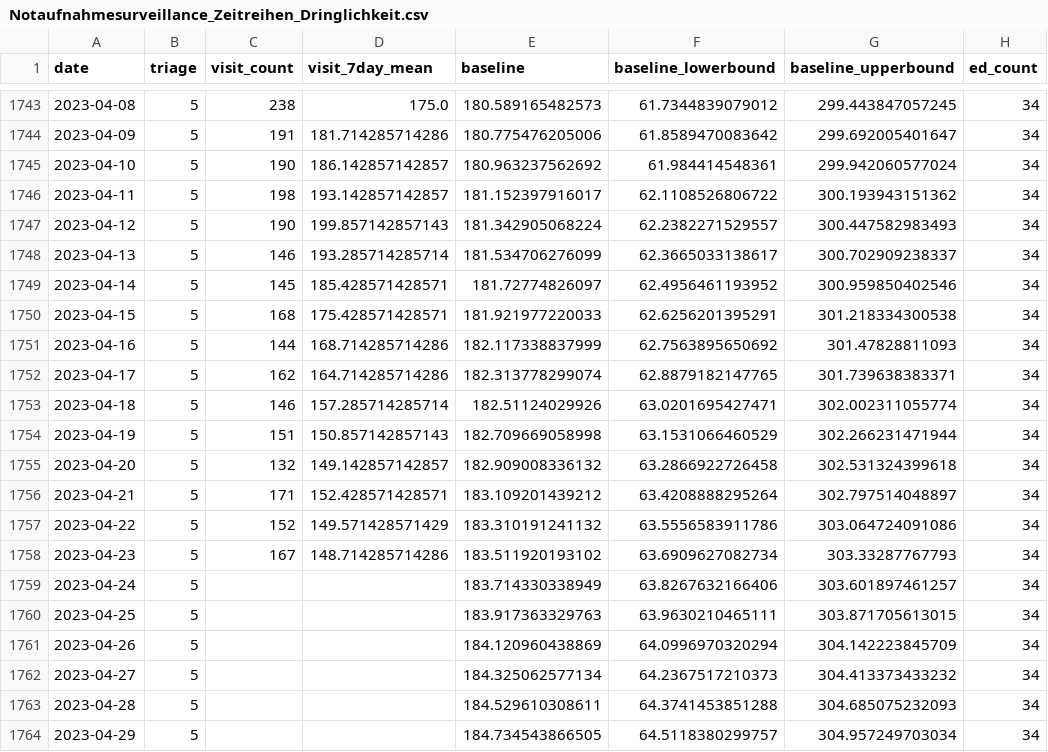
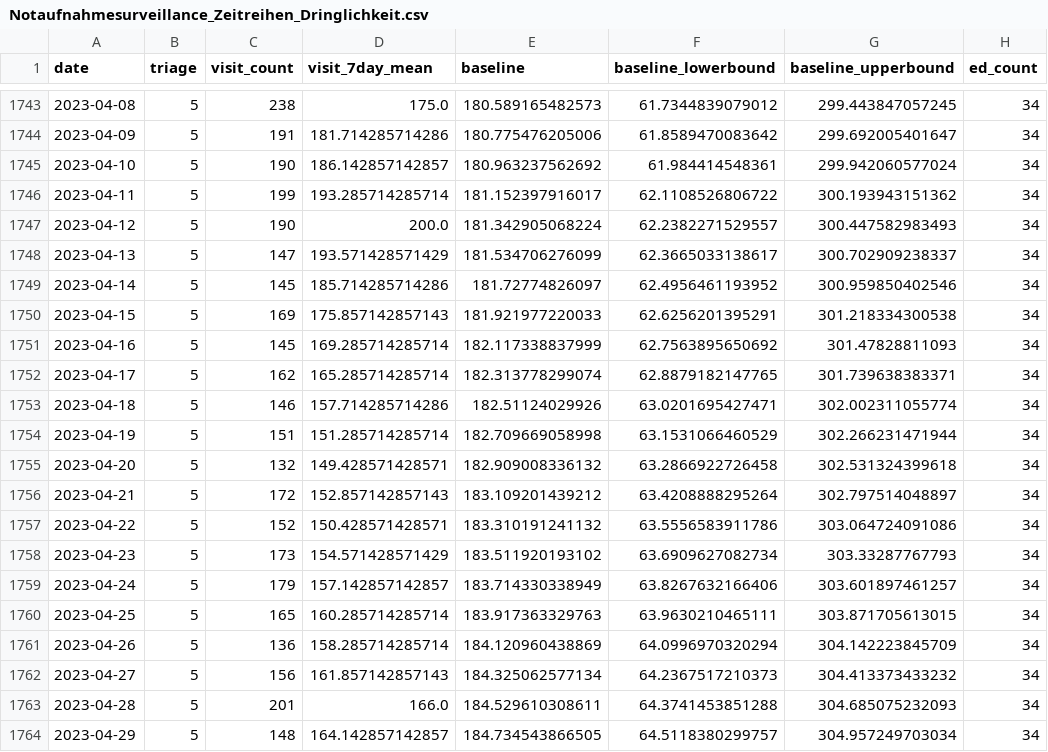
Before and after one commit to robert-koch-institut/Daten_der_Notaufnahmesurveillance, a CSV file: Notaufnahmesurveillance_Zeitreihen_Dringlichkeit.csv, drawn as a sheet; only a part is shown, gaps mark what is left out; the diff covers the shown part only.

```diff
--- a/Notaufnahmesurveillance_Zeitreihen_Dringlichkeit.csv
+++ b/Notaufnahmesurveillance_Zeitreihen_Dringlichkeit.csv
@@ -1745,20 +1745,20 @@ date,triage,visit_count,visit_7day_mean,baseline,baseline_lowerbound,baseline_up
 2023-04-10,5,190,186.142857142857,180.963237562692,61.984414548361,299.942060577024,34
-2023-04-11,5,198,193.142857142857,181.152397916017,62.1108526806722,300.193943151362,34
-2023-04-12,5,190,199.857142857143,181.342905068224,62.2382271529557,300.447582983493,34
-2023-04-13,5,146,193.285714285714,181.534706276099,62.3665033138617,300.702909238337,34
-2023-04-14,5,145,185.428571428571,181.72774826097,62.4956461193952,300.959850402546,34
-2023-04-15,5,168,175.428571428571,181.921977220033,62.6256201395291,301.218334300538,34
-2023-04-16,5,144,168.714285714286,182.117338837999,62.7563895650692,301.47828811093,34
-2023-04-17,5,162,164.714285714286,182.313778299074,62.8879182147765,301.739638383371,34
-2023-04-18,5,146,157.285714285714,182.51124029926,63.0201695427471,302.002311055774,34
-2023-04-19,5,151,150.857142857143,182.709669058998,63.1531066460529,302.266231471944,34
-2023-04-20,5,132,149.142857142857,182.909008336132,63.2866922726458,302.531324399618,34
-2023-04-21,5,171,152.428571428571,183.109201439212,63.4208888295264,302.797514048897,34
-2023-04-22,5,152,149.571428571429,183.310191241132,63.5556583911786,303.064724091086,34
-2023-04-23,5,167,148.714285714286,183.511920193102,63.6909627082734,303.33287767793,34
-2023-04-24,5,,,183.714330338949,63.8267632166406,303.601897461257,34
-2023-04-25,5,,,183.917363329763,63.9630210465111,303.871705613015,34
-2023-04-26,5,,,184.120960438869,64.0996970320294,304.142223845709,34
-2023-04-27,5,,,184.325062577134,64.2367517210373,304.413373433232,34
-2023-04-28,5,,,184.529610308611,64.3741453851288,304.685075232093,34
-2023-04-29,5,,,184.734543866505,64.5118380299757,304.957249703034,34
+2023-04-11,5,199,193.285714285714,181.152397916017,62.1108526806722,300.193943151362,34
+2023-04-12,5,190,200.0,181.342905068224,62.2382271529557,300.447582983493,34
+2023-04-13,5,147,193.571428571429,181.534706276099,62.3665033138617,300.702909238337,34
+2023-04-14,5,145,185.714285714286,181.72774826097,62.4956461193952,300.959850402546,34
+2023-04-15,5,169,175.857142857143,181.921977220033,62.6256201395291,301.218334300538,34
+2023-04-16,5,145,169.285714285714,182.117338837999,62.7563895650692,301.47828811093,34
+2023-04-17,5,162,165.285714285714,182.313778299074,62.8879182147765,301.739638383371,34
+2023-04-18,5,146,157.714285714286,182.51124029926,63.0201695427471,302.002311055774,34
+2023-04-19,5,151,151.285714285714,182.709669058998,63.1531066460529,302.266231471944,34
+2023-04-20,5,132,149.428571428571,182.909008336132,63.2866922726458,302.531324399618,34
+2023-04-21,5,172,152.857142857143,183.109201439212,63.4208888295264,302.797514048897,34
+2023-04-22,5,152,150.428571428571,183.310191241132,63.5556583911786,303.064724091086,34
+2023-04-23,5,173,154.571428571429,183.511920193102,63.6909627082734,303.33287767793,34
+2023-04-24,5,179,157.142857142857,183.714330338949,63.8267632166406,303.601897461257,34
+2023-04-25,5,165,160.285714285714,183.917363329763,63.9630210465111,303.871705613015,34
+2023-04-26,5,136,158.285714285714,184.120960438869,64.0996970320294,304.142223845709,34
+2023-04-27,5,156,161.857142857143,184.325062577134,64.2367517210373,304.413373433232,34
+2023-04-28,5,201,166.0,184.529610308611,64.3741453851288,304.685075232093,34
+2023-04-29,5,148,164.142857142857,184.734543866505,64.5118380299757,304.957249703034,34
```
Also changed, not shown: 131 edited cells elsewhere in this file, Notaufnahmesurveillance_Datenqualitaet.csv, Notaufnahmesurveillance_Zeitreihen_Alter.csv, 10 other files.
